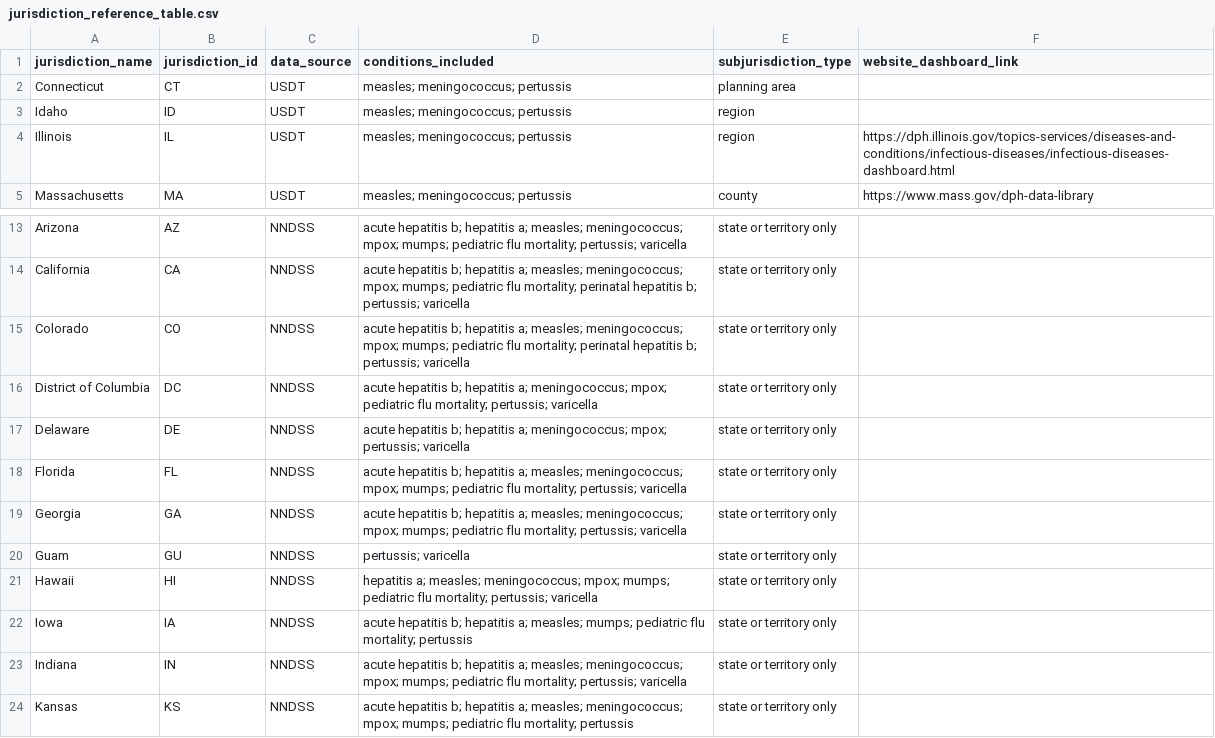
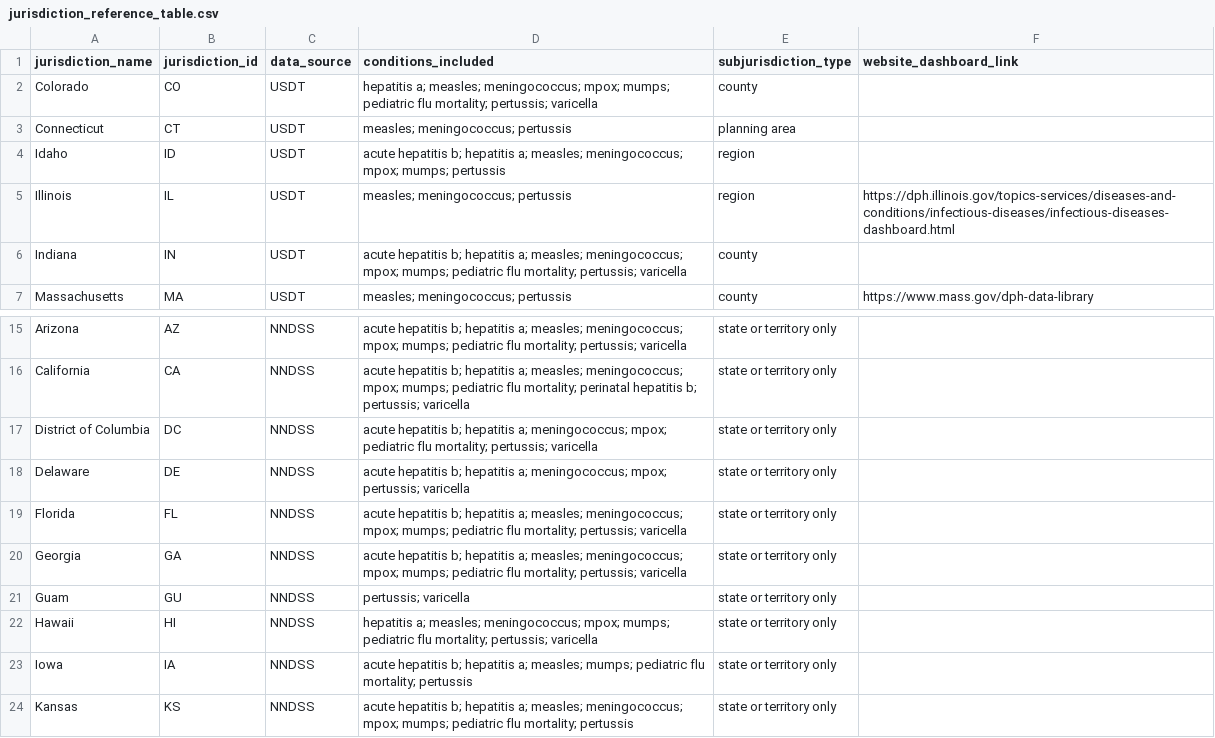
Before and after one commit to USDiseaseTracker/USDT, a CSV file: data/jurisdiction_reference_table.csv, drawn as a sheet; only a part is shown, gaps mark what is left out.

```diff
--- a/data/jurisdiction_reference_table.csv
+++ b/data/jurisdiction_reference_table.csv
@@ -1,5 +1,7 @@
 jurisdiction_name,jurisdiction_id,data_source,conditions_included,subjurisdiction_type,website_dashboard_link
+Colorado,CO,USDT,hepatitis a; measles; meningococcus; mpox; mumps; pediatric flu mortality; pertussis; varicella,county,
 Connecticut,CT,USDT,measles; meningococcus; pertussis,planning area,
-Idaho,ID,USDT,measles; meningococcus; pertussis,region,
+Idaho,ID,USDT,acute hepatitis b; hepatitis a; measles; meningococcus; mpox; mumps; pertussis,region,
 Illinois,IL,USDT,measles; meningococcus; pertussis,region,https://dph.illinois.gov/topics-services/diseases-and-conditions/infectious-diseases/infectious-diseases-dashboard.html
+Indiana,IN,USDT,acute hepatitis b; hepatitis a; measles; meningococcus; mpox; mumps; pediatric flu mortality; pertussis; varicella,county,
 Massachusetts,MA,USDT,measles; meningococcus; pertussis,county,https://www.mass.gov/dph-data-library
@@ -14,3 +16,2 @@ Arizona,AZ,NNDSS,acute hepatitis b; hepatitis a; measles; meningococcus; mpox; m
 California,CA,NNDSS,acute hepatitis b; hepatitis a; measles; meningococcus; mpox; mumps; pediatric flu mortality; perinatal hepatitis b; pertussis; varicella,state or territory only,
-Colorado,CO,NNDSS,acute hepatitis b; hepatitis a; measles; meningococcus; mpox; mumps; pediatric flu mortality; perinatal hepatitis b; pertussis; varicella,state or territory only,
 District of Columbia,DC,NNDSS,acute hepatitis b; hepatitis a; meningococcus; mpox; pediatric flu mortality; pertussis; varicella,state or territory only,
@@ -22,3 +23,2 @@ Hawaii,HI,NNDSS,hepatitis a; measles; meningococcus; mpox; mumps; pediatric flu
 Iowa,IA,NNDSS,acute hepatitis b; hepatitis a; measles; mumps; pediatric flu mortality; pertussis,state or territory only,
-Indiana,IN,NNDSS,acute hepatitis b; hepatitis a; measles; meningococcus; mpox; mumps; pediatric flu mortality; pertussis; varicella,state or territory only,
 Kansas,KS,NNDSS,acute hepatitis b; hepatitis a; measles; meningococcus; mpox; mumps; pediatric flu mortality; pertussis,state or territory only,
```
